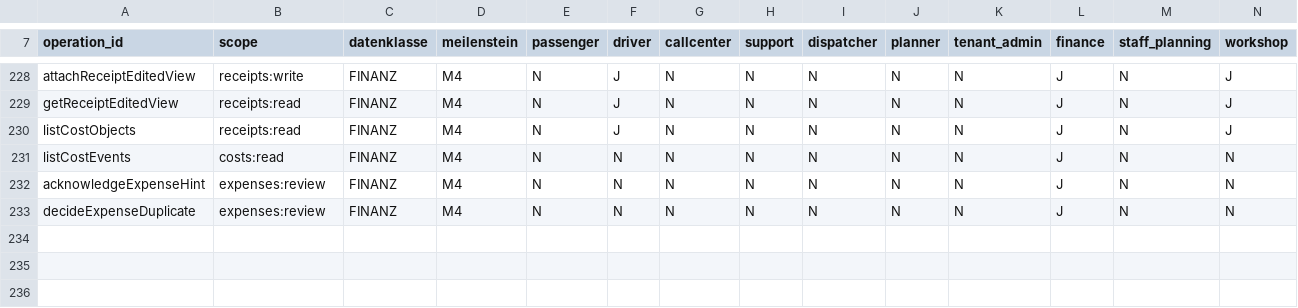
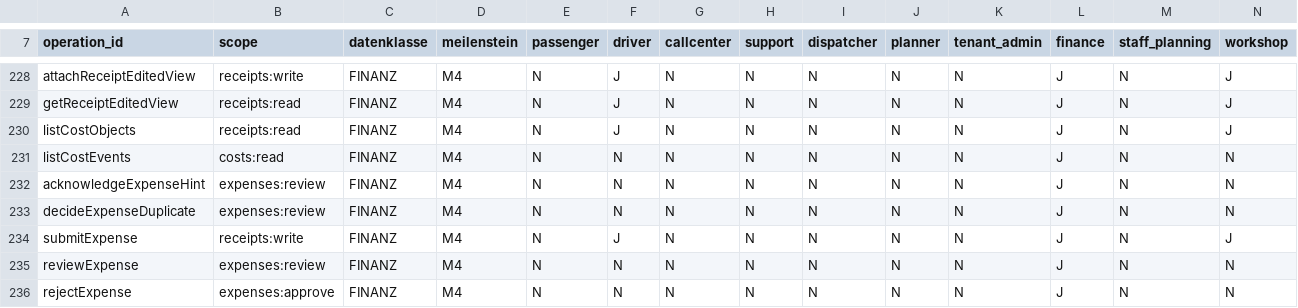
Before and after one commit to DataHub-Chiemgau/TAKTOVIA, a CSV file: backend/modules/identity/src/main/resources/rechtematrix/rechtematrix.csv, drawn as a sheet; only a part is shown, gaps mark what is left out; the diff names each change by its address in the sheet, - before the commit and + after, or states it on an @@ line.

```diff
--- a/backend/modules/identity/src/main/resources/rechtematrix/rechtematrix.csv
+++ b/backend/modules/identity/src/main/resources/rechtematrix/rechtematrix.csv
+row 234: submitExpense | receipts:write | FINANZ | M4 | N | J | N | N | N | N | N | J | N | J
+row 235: reviewExpense | expenses:review | FINANZ | M4 | N | N | N | N | N | N | N | J | N | N
+row 236: rejectExpense | expenses:approve | FINANZ | M4 | N | N | N | N | N | N | N | J | N | N
```
Also changed, not shown: 36 other files.
